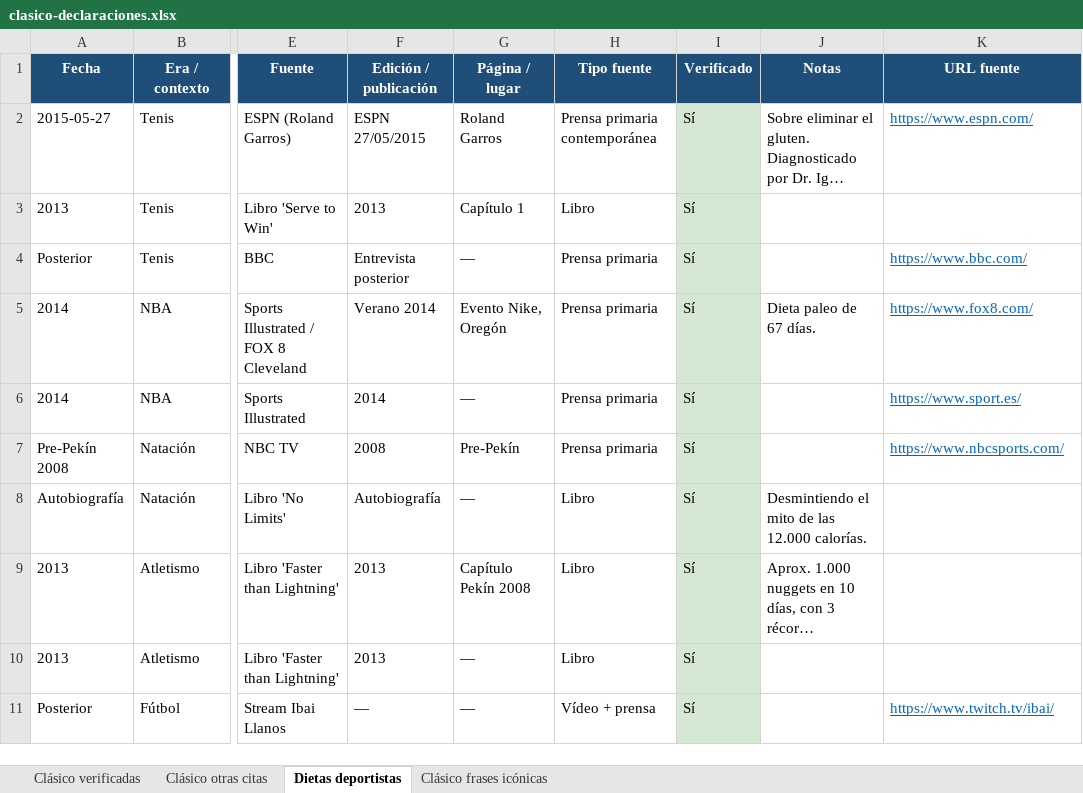
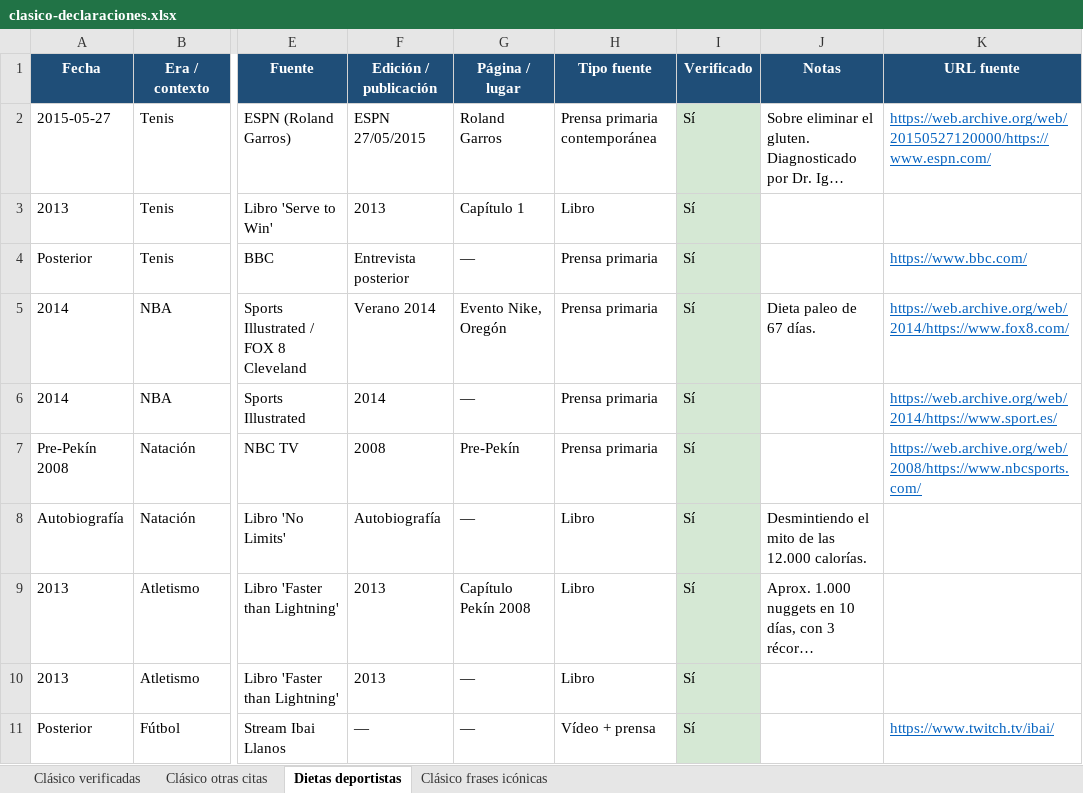
Before and after one commit to danielmirond/discover-alerts, an Excel workbook: docs/clasico-declaraciones.xlsx, sheet Dietas deportistas, drawn as a sheet; only a part is shown, gaps mark what is left out; long unchanged cells end in …; values as stored, in another font and other column widths than the file's, no borders; the diff covers the shown part only; the diff names each change by its address in the sheet, - before the commit and + after, or states it on an @@ line.

```diff
--- a/docs/clasico-declaraciones.xlsx (sheet Dietas deportistas)
+++ b/docs/clasico-declaraciones.xlsx (sheet Dietas deportistas)
-K2 (URL fuente): https://www.espn.com/
+K2 (URL fuente): https://web.archive.org/web/20150527120000/https://www.espn.com/
-K5 (URL fuente): https://www.fox8.com/
+K5 (URL fuente): https://web.archive.org/web/2014/https://www.fox8.com/
-K6 (URL fuente): https://www.sport.es/
+K6 (URL fuente): https://web.archive.org/web/2014/https://www.sport.es/
-K7 (URL fuente): https://www.nbcsports.com/
+K7 (URL fuente): https://web.archive.org/web/2008/https://www.nbcsports.com/
```
Also changed, not shown: 11 edited cells elsewhere in this sheet, sheet Clásico frases icónicas, sheet Clásico otras citas, sheet Clásico verificadas, docs/declaraciones-deportivas.xlsx, 1 other file.
